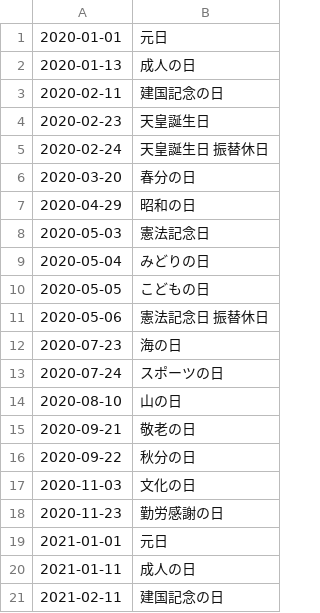
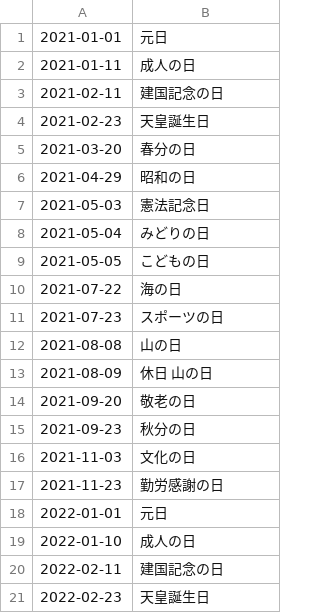
Before and after one commit to holidays-jp/api, a CSV file: docs/v1/date.csv, drawn as a sheet; only a part is shown; the shorter side is filled out with more unchanged rows; removed rows and columns are numbered as before the commit, all else as after; the diff covers the shown part only; the diff names each change by its address in the sheet, - before the commit and + after, or states it on an @@ line.

```diff
--- a/docs/v1/date.csv
+++ b/docs/v1/date.csv
-row 1: 2020-01-01 | 元日
-row 2: 2020-01-13 | 成人の日
-row 3: 2020-02-11 | 建国記念の日
-row 4: 2020-02-23 | 天皇誕生日
-row 5: 2020-02-24 | 天皇誕生日 振替休日
-row 6: 2020-03-20 | 春分の日
-row 7: 2020-04-29 | 昭和の日
-row 8: 2020-05-03 | 憲法記念日
-row 9: 2020-05-04 | みどりの日
-row 10: 2020-05-05 | こどもの日
-row 11: 2020-05-06 | 憲法記念日 振替休日
-row 12: 2020-07-23 | 海の日
-row 13: 2020-07-24 | スポーツの日
-row 14: 2020-08-10 | 山の日
-row 15: 2020-09-21 | 敬老の日
-row 16: 2020-09-22 | 秋分の日
-row 17: 2020-11-03 | 文化の日
-row 18: 2020-11-23 | 勤労感謝の日
```
Also changed, not shown: 17 added rows elsewhere in this file, docs/v1/datetime.csv, 6 other files.
